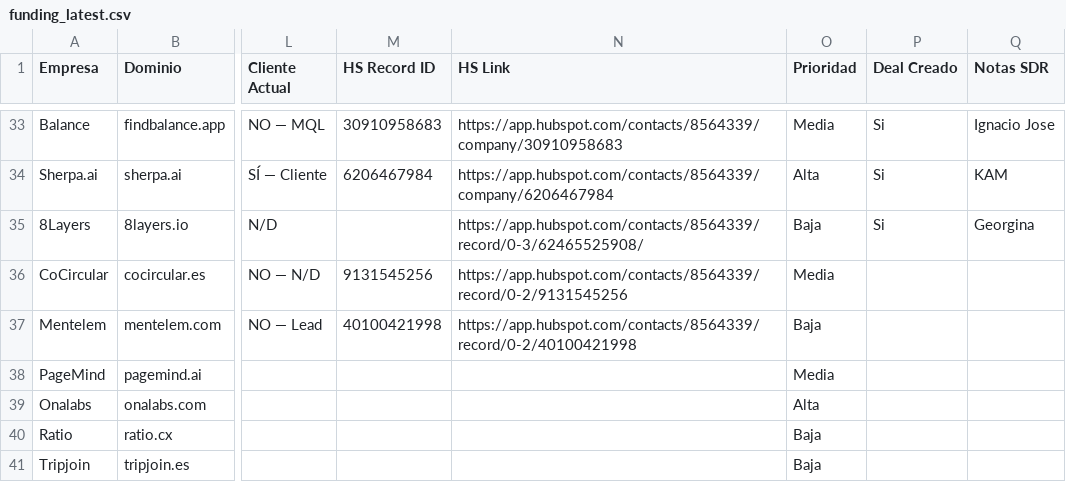
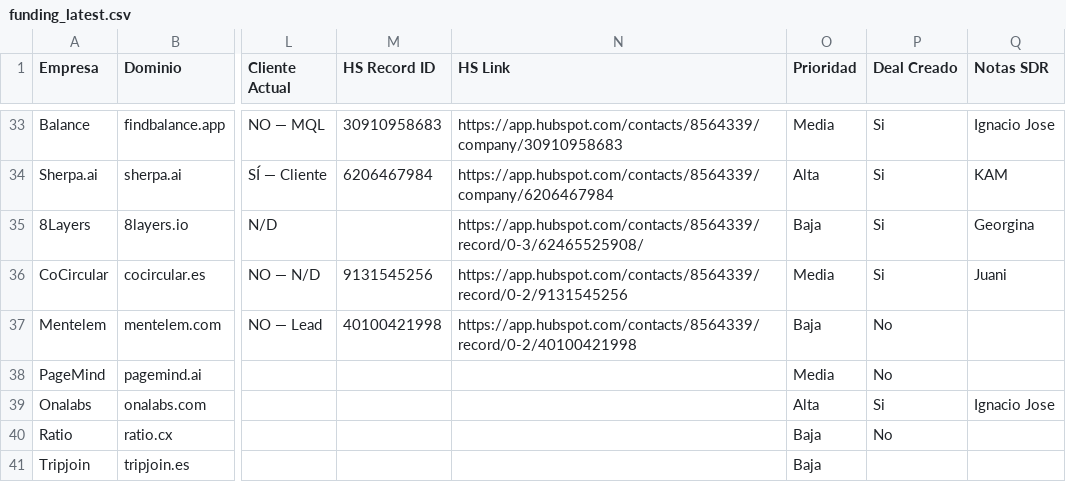
Before and after one commit to fberta-png/leadops-dashboard, a CSV file: downloads/funding_latest.csv, drawn as a sheet; only a part is shown, gaps mark what is left out; the diff names each change by its address in the sheet, - before the commit and + after, or states it on an @@ line.

```diff
--- a/downloads/funding_latest.csv
+++ b/downloads/funding_latest.csv
-P36 (Deal Creado): (empty)
+P36 (Deal Creado): Si
-Q36 (Notas SDR): (empty)
+Q36 (Notas SDR): Juani
-P37:P38 (Deal Creado): (empty)
+P37:P38 (Deal Creado): No
-P39 (Deal Creado): (empty)
+P39 (Deal Creado): Si
-Q39 (Notas SDR): (empty)
+Q39 (Notas SDR): Ignacio Jose
-P40 (Deal Creado): (empty)
+P40 (Deal Creado): No
```
Also changed, not shown: 2 other files.
